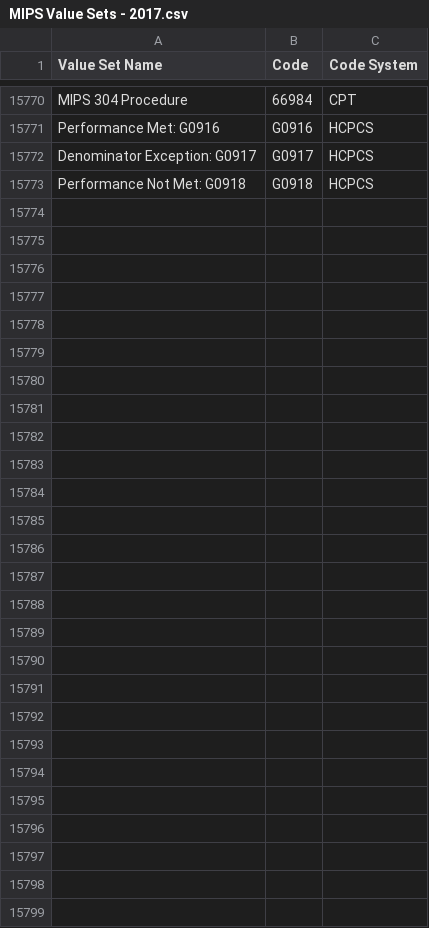
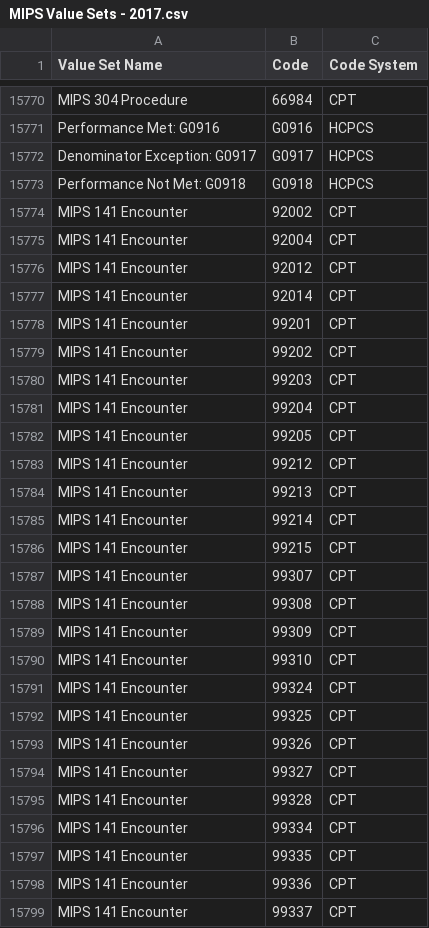
Before and after one commit to hpmsnell/measures, a CSV file: value_sets/MIPS Value Sets - 2017.csv, drawn as a sheet; only a part is shown, gaps mark what is left out.

```diff
--- a/value_sets/MIPS Value Sets - 2017.csv
+++ b/value_sets/MIPS Value Sets - 2017.csv
@@ -15773 +15773,27 @@ Denominator Exception: G0917,G0917,HCPCS
 Performance Not Met: G0918,G0918,HCPCS
+MIPS 141 Encounter,92002,CPT
+MIPS 141 Encounter,92004,CPT
+MIPS 141 Encounter,92012,CPT
+MIPS 141 Encounter,92014,CPT
+MIPS 141 Encounter,99201,CPT
+MIPS 141 Encounter,99202,CPT
+MIPS 141 Encounter,99203,CPT
+MIPS 141 Encounter,99204,CPT
+MIPS 141 Encounter,99205,CPT
+MIPS 141 Encounter,99212,CPT
+MIPS 141 Encounter,99213,CPT
+MIPS 141 Encounter,99214,CPT
+MIPS 141 Encounter,99215,CPT
+MIPS 141 Encounter,99307,CPT
+MIPS 141 Encounter,99308,CPT
+MIPS 141 Encounter,99309,CPT
+MIPS 141 Encounter,99310,CPT
+MIPS 141 Encounter,99324,CPT
+MIPS 141 Encounter,99325,CPT
+MIPS 141 Encounter,99326,CPT
+MIPS 141 Encounter,99327,CPT
+MIPS 141 Encounter,99328,CPT
+MIPS 141 Encounter,99334,CPT
+MIPS 141 Encounter,99335,CPT
+MIPS 141 Encounter,99336,CPT
+MIPS 141 Encounter,99337,CPT
```
Also changed, not shown: 2 other files.
